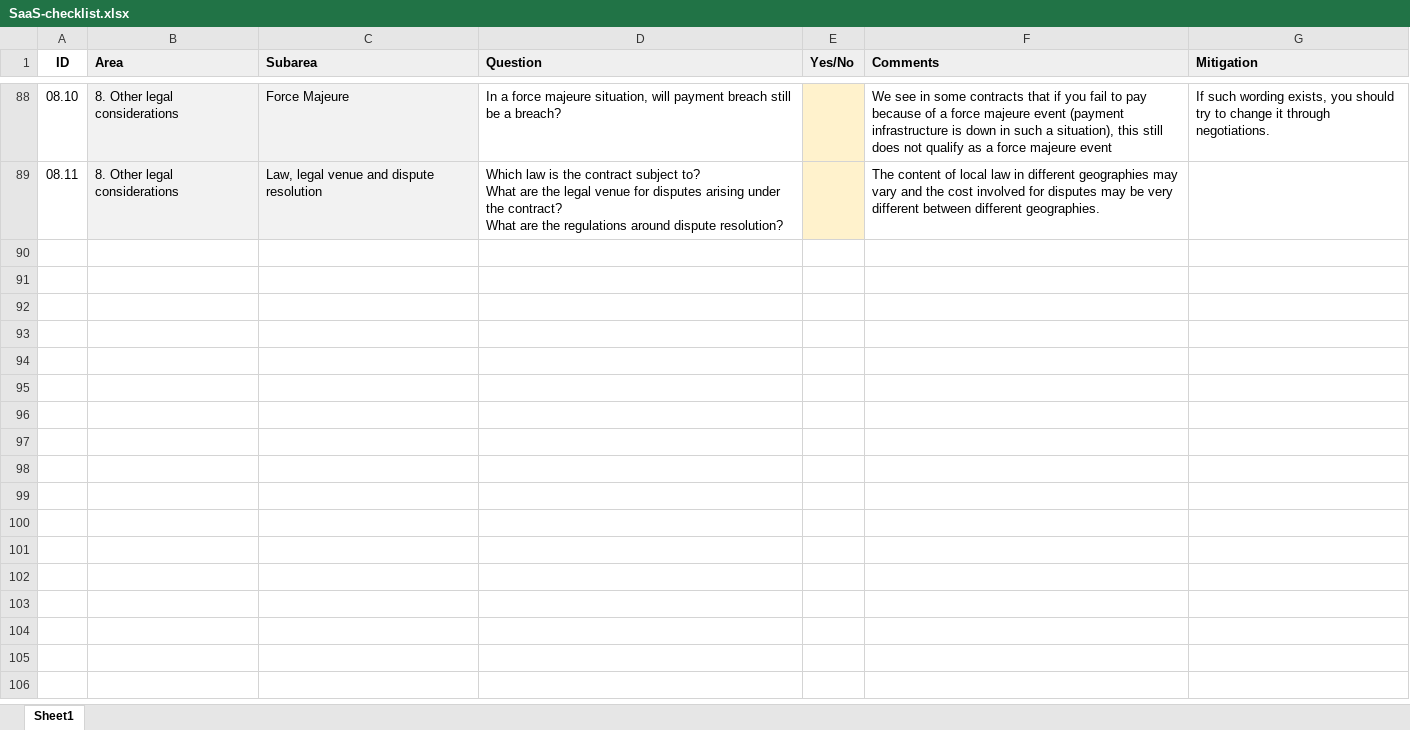
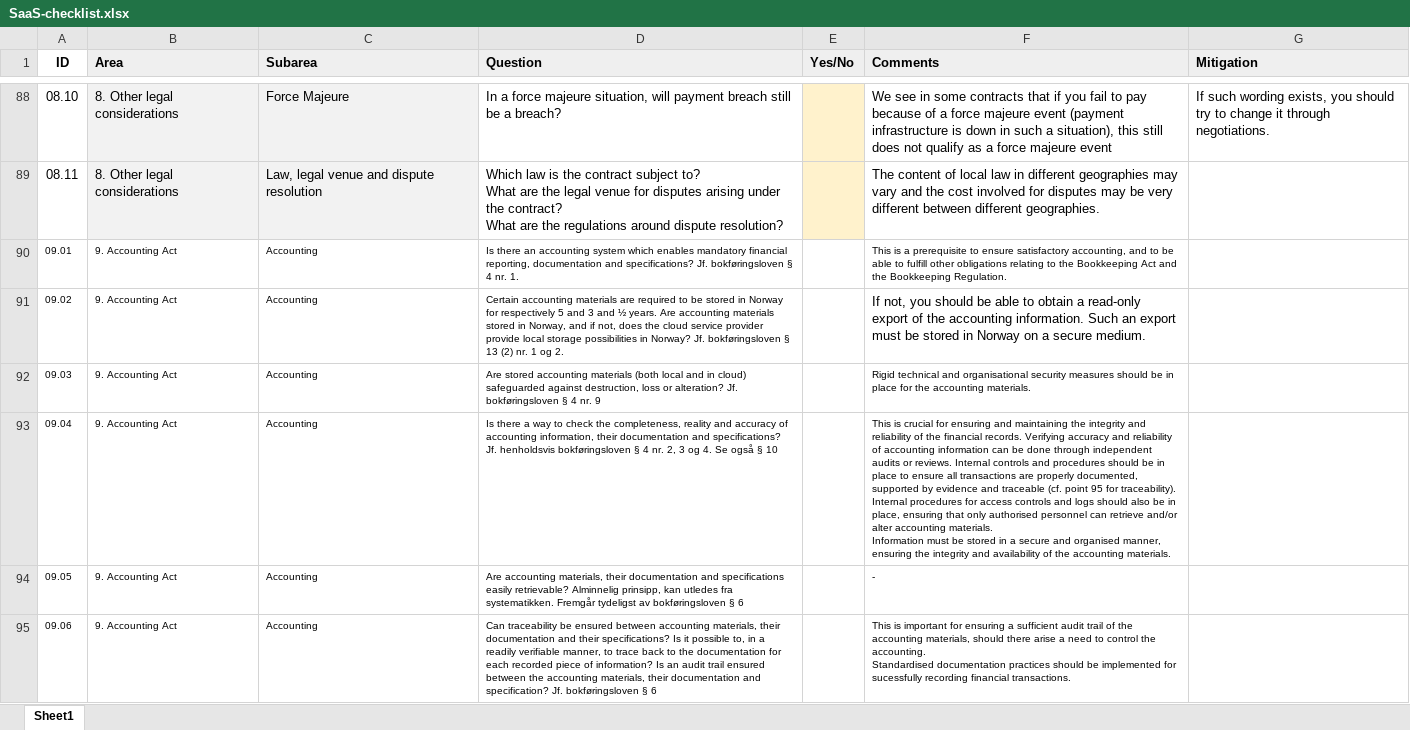
Before and after one commit to leifarne/sky5, an Excel workbook: SaaS-checklist.xlsx, sheet Sheet1, drawn as a sheet; only a part is shown, gaps mark what is left out; values as stored, in another font and other column widths than the file's, no borders; ↵ is a line break in a cell; the diff covers the shown part only; the diff names each change by its address in the sheet, - before the commit and + after, or states it on an @@ line.

Commit message:
dora

```diff
--- a/SaaS-checklist.xlsx (sheet Sheet1)
+++ b/SaaS-checklist.xlsx (sheet Sheet1)
+row 90: 09.01 | 9. Accounting Act | Accounting | Is there an accounting system which enables mandatory financial reporting, documentation and specifications? Jf. bokføringsloven § 4 nr. 1. |  | This is a prerequisite to ensure satisfactory accounting, and to be able to fulfill other obligations relating to the Bookkeeping Act and the Bookkeeping Regulation.
+row 91: 09.02 | 9. Accounting Act | Accounting | Certain accounting materials are required to be stored in Norway for respectively 5 and 3 and ½ years. Are accounting materials stored in Norway, and if not, does the cloud service provider provide local storage possibilities in Norway? Jf. bokføringsloven § 13 (2) nr. 1 og 2. |  | If not, you should be able to obtain a read-only export of the accounting information. Such an export must be stored in Norway on a secure medium.
+row 92: 09.03 | 9. Accounting Act | Accounting | Are stored accounting materials (both local and in cloud) safeguarded against destruction, loss or alteration? Jf. bokføringsloven § 4 nr. 9 |  | Rigid technical and organisational security measures should be in place for the accounting materials.
+row 93: 09.04 | 9. Accounting Act | Accounting | Is there a way to check the completeness, reality and accuracy of accounting information, their documentation and specifications? Jf. henholdsvis bokføringsloven § 4 nr. 2, 3 og 4. Se også § 10 |  | This is crucial for ensuring and maintaining the integrity and reliability of the financial records. Verifying accuracy and reliability of accounting information can be done through independent audits or reviews. Internal controls and procedures should be in place to ensure all transactions are properly documented, supported by evidence and traceable (cf. point 95 for traceability). Internal procedures for access controls and logs should also be in place, ensuring that only authorised personnel can retrieve and/or alter accounting materials. ↵ Information must be stored in a secure and organised manner, ensuring the integrity and availability of the accounting materials.
+row 94: 09.05 | 9. Accounting Act | Accounting | Are accounting materials, their documentation and specifications easily retrievable? Alminnelig prinsipp, kan utledes fra systematikken. Fremgår tydeligst av bokføringsloven § 6 |  | -
+row 95: 09.06 | 9. Accounting Act | Accounting | Can traceability be ensured between accounting materials, their documentation and their specifications? Is it possible to, in a readily verifiable manner, to trace back to the documentation for each recorded piece of information? Is an audit trail ensured between the accounting materials, their documentation and specification? Jf. bokføringsloven § 6 |  | This is important for ensuring a sufficient audit trail of the accounting materials, should there arise a need to control the accounting. ↵ Standardised documentation practices should be implemented for sucessfully recording financial transactions.
```
Also changed, not shown: 18 added rows elsewhere in this sheet.
